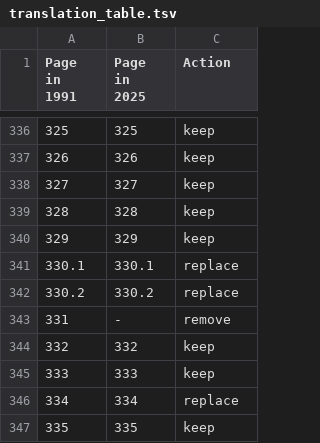
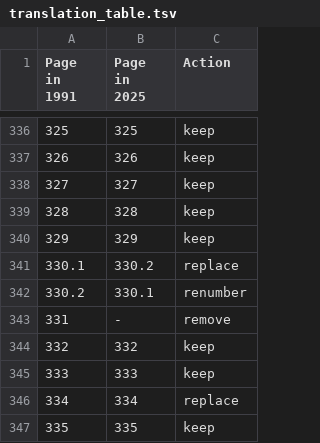
Before and after one commit to Sacred-Harp-Publishing-Company/2025-edition, a TSV file: metadata/translation_table.tsv, drawn as a sheet; only a part is shown, gaps mark what is left out.

Commit message:
update translation table

```diff
--- a/metadata/translation_table.tsv
+++ b/metadata/translation_table.tsv
@@ -340,4 +340,4 @@ Page in 1991	Page in 2025	Action
 329	329	keep
-330.1	330.1	replace
-330.2	330.2	replace
+330.1	330.2	replace
+330.2	330.1	renumber
 331	-	remove
```
